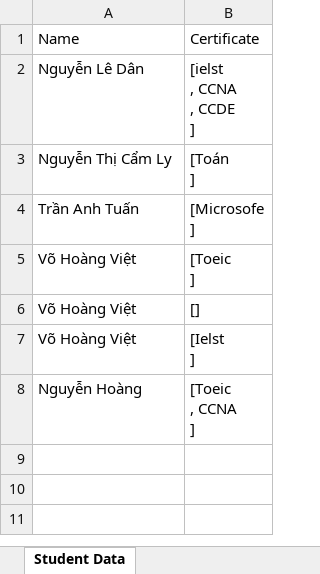
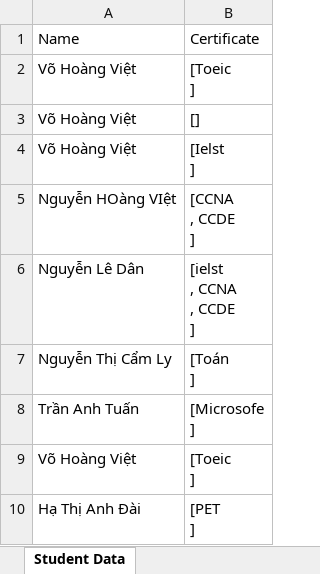
Before and after one commit to AvtBom21/midterm1_java, an Excel workbook: output.xlsx, sheet Student Data, drawn as a sheet; values as stored, in another font and other column widths than the file's, no borders; removed rows and columns are numbered as before the commit, all else as after; ↵ is a line break in a cell; the diff names each change by its address in the sheet, - before the commit and + after, or states it on an @@ line.

```diff
--- a/output.xlsx (sheet Student Data)
+++ b/output.xlsx (sheet Student Data)
+row 2: Võ Hoàng Việt | [Toeic ↵ ]
@@ row 6 moved to row 3: Võ Hoàng Việt @@
@@ row 7 moved to row 4: Võ Hoàng Việt @@
+row 5: Nguyễn HOàng VIệt | [CCNA ↵ , CCDE ↵ ]
-row 8: Nguyễn Hoàng | [Toeic ↵ , CCNA ↵ ]
+row 10: Hạ Thị Anh Đài | [PET ↵ ]
```
Also changed, not shown: 3 other files.
